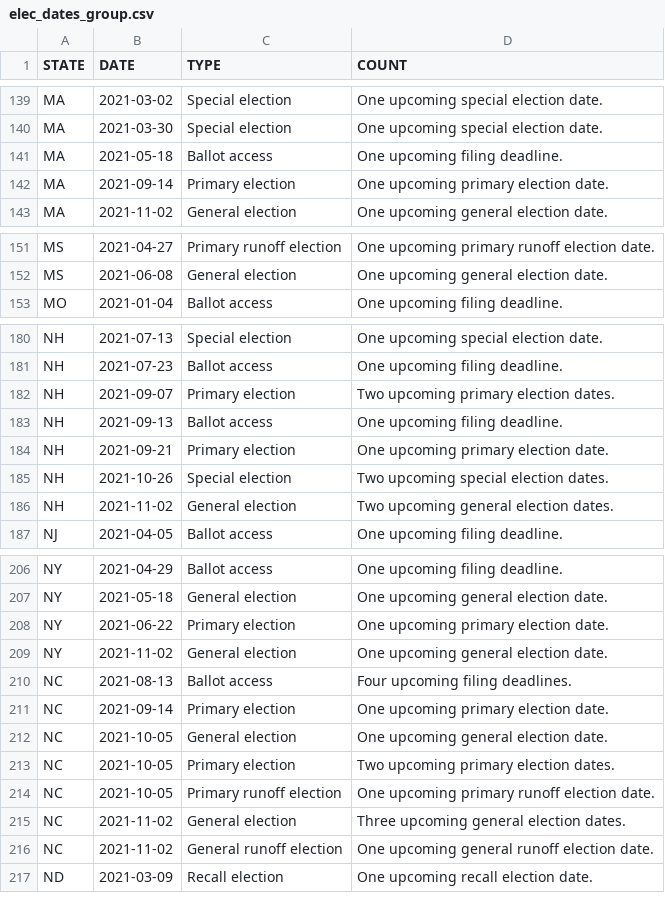
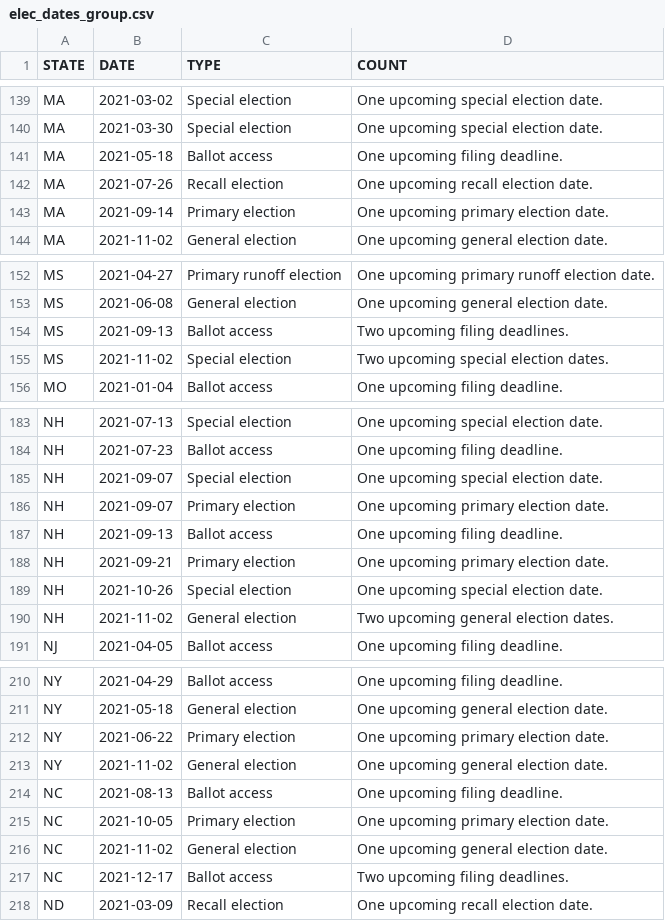
Before and after one commit to willdebras/civiclookup, a CSV file: Data/elec_dates_group.csv, drawn as a sheet; only a part is shown, gaps mark what is left out; the diff covers the shown part only.

```diff
--- a/Data/elec_dates_group.csv
+++ b/Data/elec_dates_group.csv
@@ -141,2 +141,3 @@ MA,2021-03-30,Special election,One upcoming special election date.
 MA,2021-05-18,Ballot access,One upcoming filing deadline.
+MA,2021-07-26,Recall election,One upcoming recall election date.
 MA,2021-09-14,Primary election,One upcoming primary election date.
@@ -152,2 +153,4 @@ MS,2021-04-27,Primary runoff election,One upcoming primary runoff election date.
 MS,2021-06-08,General election,One upcoming general election date.
+MS,2021-09-13,Ballot access,Two upcoming filing deadlines.
+MS,2021-11-02,Special election,Two upcoming special election dates.
 MO,2021-01-04,Ballot access,One upcoming filing deadline.
@@ -181,6 +184,7 @@ NH,2021-07-13,Special election,One upcoming special election date.
 NH,2021-07-23,Ballot access,One upcoming filing deadline.
-NH,2021-09-07,Primary election,Two upcoming primary election dates.
+NH,2021-09-07,Special election,One upcoming special election date.
+NH,2021-09-07,Primary election,One upcoming primary election date.
 NH,2021-09-13,Ballot access,One upcoming filing deadline.
 NH,2021-09-21,Primary election,One upcoming primary election date.
-NH,2021-10-26,Special election,Two upcoming special election dates.
+NH,2021-10-26,Special election,One upcoming special election date.
 NH,2021-11-02,General election,Two upcoming general election dates.
@@ -209,9 +213,6 @@ NY,2021-06-22,Primary election,One upcoming primary election date.
 NY,2021-11-02,General election,One upcoming general election date.
-NC,2021-08-13,Ballot access,Four upcoming filing deadlines.
-NC,2021-09-14,Primary election,One upcoming primary election date.
-NC,2021-10-05,General election,One upcoming general election date.
-NC,2021-10-05,Primary election,Two upcoming primary election dates.
-NC,2021-10-05,Primary runoff election,One upcoming primary runoff election date.
-NC,2021-11-02,General election,Three upcoming general election dates.
-NC,2021-11-02,General runoff election,One upcoming general runoff election date.
+NC,2021-08-13,Ballot access,One upcoming filing deadline.
+NC,2021-10-05,Primary election,One upcoming primary election date.
+NC,2021-11-02,General election,One upcoming general election date.
+NC,2021-12-17,Ballot access,Two upcoming filing deadlines.
 ND,2021-03-09,Recall election,One upcoming recall election date.
```
Also changed, not shown: 9 moved rows and 3 edited cells elsewhere in this file, Data/elec_dates_full.csv, 1 other file.
